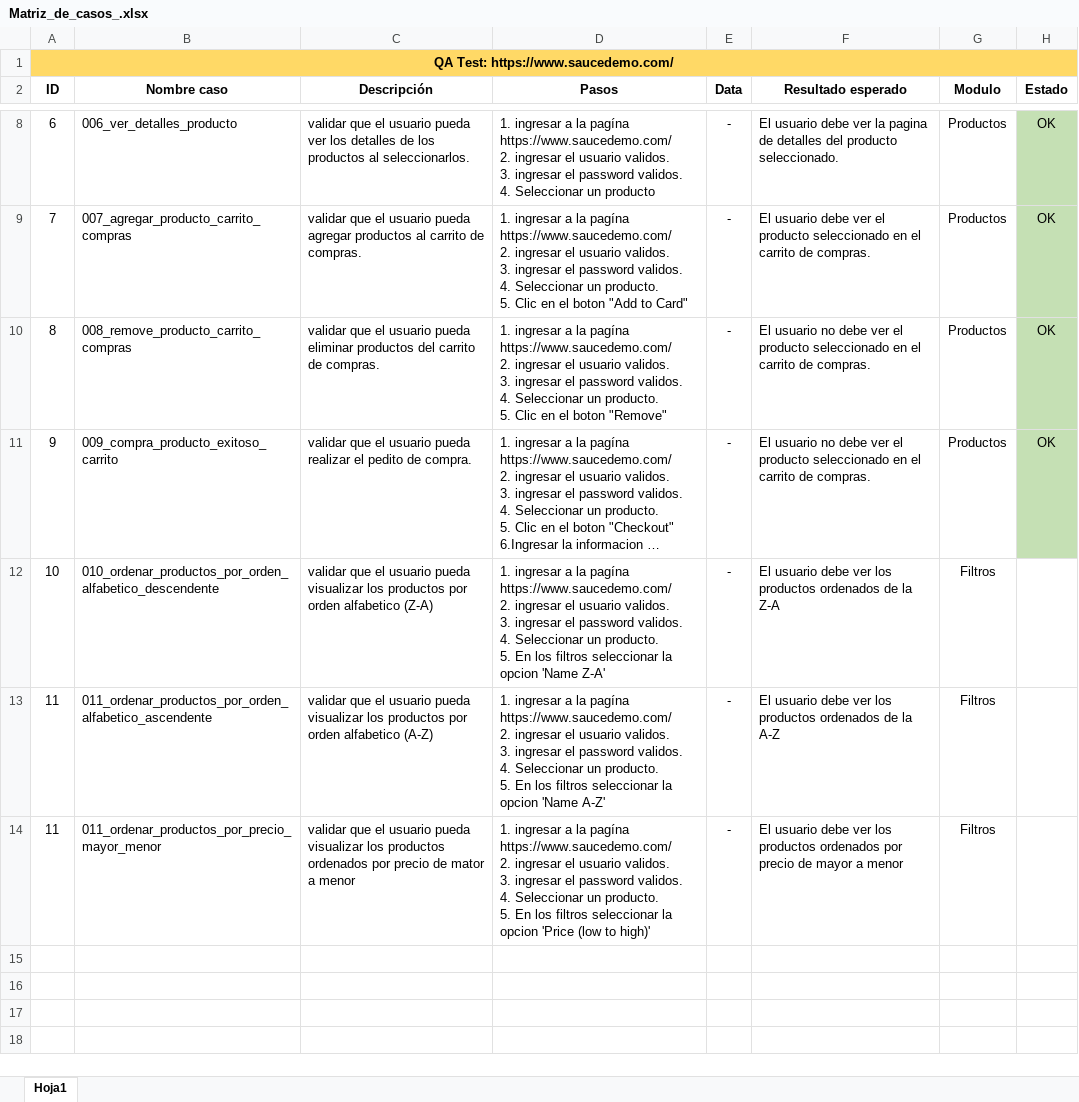
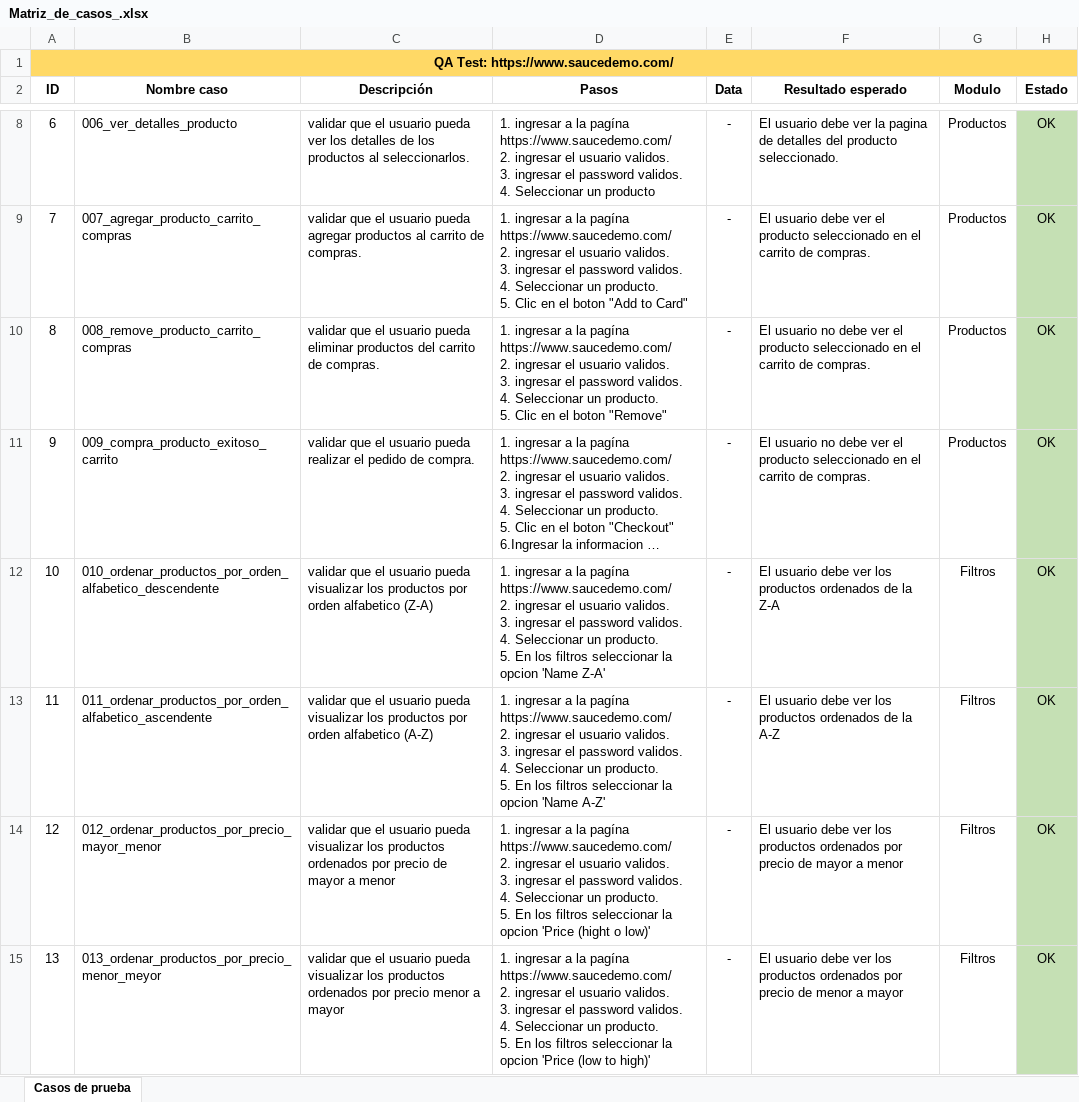
Before and after one commit to cristianhdev/prueba_frontend_page_saurcedemo, an Excel workbook: Matriz_de_casos_.xlsx, sheet Casos de prueba, drawn as a sheet; only a part is shown, gaps mark what is left out; long unchanged cells end in …; values as stored, in another font and other column widths than the file's, no borders; ↵ is a line break in a cell; the diff names each change by its address in the sheet, - before the commit and + after, or states it on an @@ line.

Commit message:
docs: actualizacion matriz de casos

```diff
--- a/Matriz_de_casos_.xlsx (sheet Casos de prueba)
+++ b/Matriz_de_casos_.xlsx (sheet Casos de prueba)
-sheet tab: Hoja1
+sheet tab: Casos de prueba
-C11 (Descripción): …realizar el pedito de compra.
+C11 (Descripción): …realizar el pedido de compra.
-H12:H14 (Estado): (empty)
+H12:H14 (Estado): OK
-H12:H14 fill: none
+H12:H14 fill: #C5E0B4
-A14 (ID): 11
+A14 (ID): 12
-B14 (Nombre caso): 011_ordenar_productos_por_precio_mayor_menor
+B14 (Nombre caso): 012_ordenar_productos_por_precio_mayor_menor
-C14 (Descripción): …precio de mator a menor
+C14 (Descripción): …precio de mayor a menor
-D14 (Pasos): …opcion 'Price (low to high)'
+D14 (Pasos): …opcion 'Price (hight o low)'
+row 15: 13 | 013_ordenar_productos_por_precio_menor_meyor | validar que el usuario pueda visualizar los productos ordenados por precio menor a mayor | 1. ingresar a la pagína https://www.saucedemo.com/ ↵ 2. ingresar el usuario validos. ↵ 3. ingresar el password validos. ↵ 4. Seleccionar un producto. ↵ 5. En los filtros seleccionar la opcion 'Price (low to high)' | - | El usuario debe ver los productos ordenados por precio de menor a mayor | Filtros | OK
```
